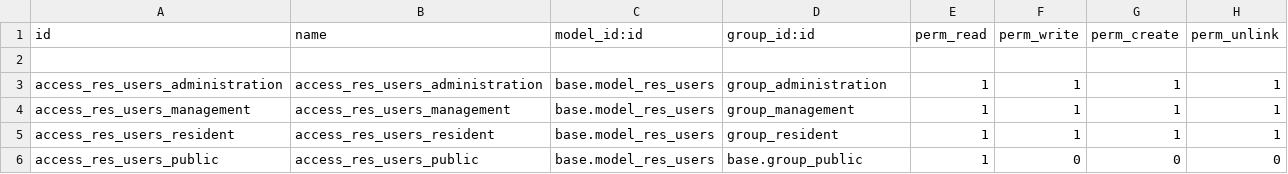
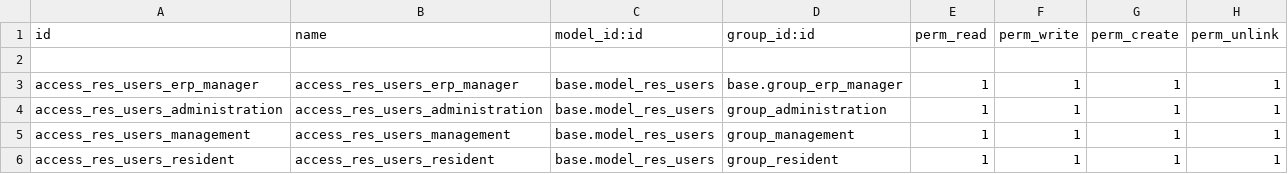
Before and after one commit to cntt0901taizero/residential-adminapp, a CSV file: src/resident_management/security/ir.model.access.csv, drawn as a sheet; only a part is shown; the shorter side is filled out with more unchanged rows.

```diff
--- a/src/resident_management/security/ir.model.access.csv
+++ b/src/resident_management/security/ir.model.access.csv
@@ -2,2 +2,3 @@ id,name,model_id:id,group_id:id,perm_read,perm_write,perm_create,perm_unlink
 
+access_res_users_erp_manager,access_res_users_erp_manager,base.model_res_users,base.group_erp_manager,1,1,1,1
 access_res_users_administration,access_res_users_administration,base.model_res_users,group_administration,1,1,1,1
```
Also changed, not shown: 6 other files.
